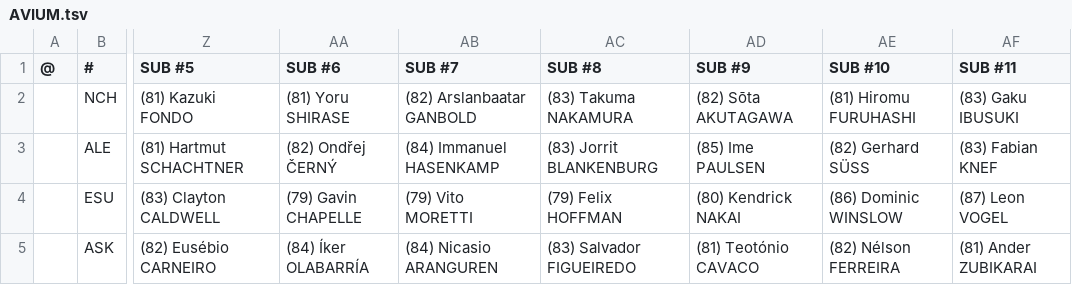
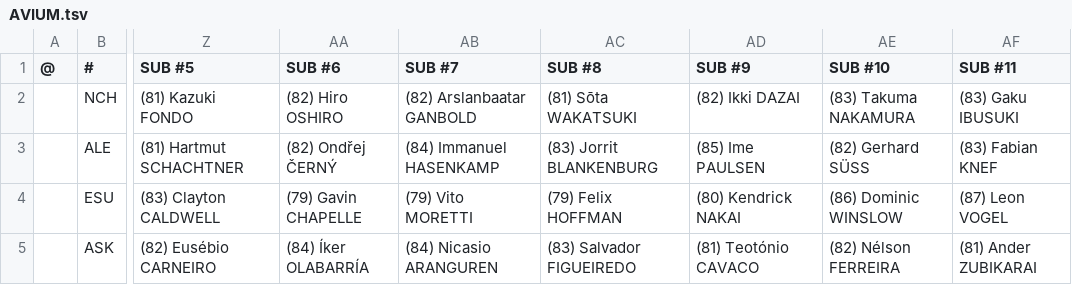
Before and after one commit to auroruse/avium-football-engine, a TSV file: src/presets/AVIUM.tsv, drawn as a sheet; only a part is shown, gaps mark what is left out; the diff names each change by its address in the sheet, - before the commit and + after, or states it on an @@ line.

```diff
--- a/src/presets/AVIUM.tsv
+++ b/src/presets/AVIUM.tsv
-AA2 (SUB #6): (81) Yoru SHIRASE
+AA2 (SUB #6): (82) Hiro OSHIRO
-AC2 (SUB #8): (83) Takuma NAKAMURA
+AC2 (SUB #8): (81) Sōta WAKATSUKI
-AD2 (SUB #9): (82) Sōta AKUTAGAWA
+AD2 (SUB #9): (82) Ikki DAZAI
-AE2 (SUB #10): (81) Hiromu FURUHASHI
+AE2 (SUB #10): (83) Takuma NAKAMURA
```
Also changed, not shown: 2 other files.
